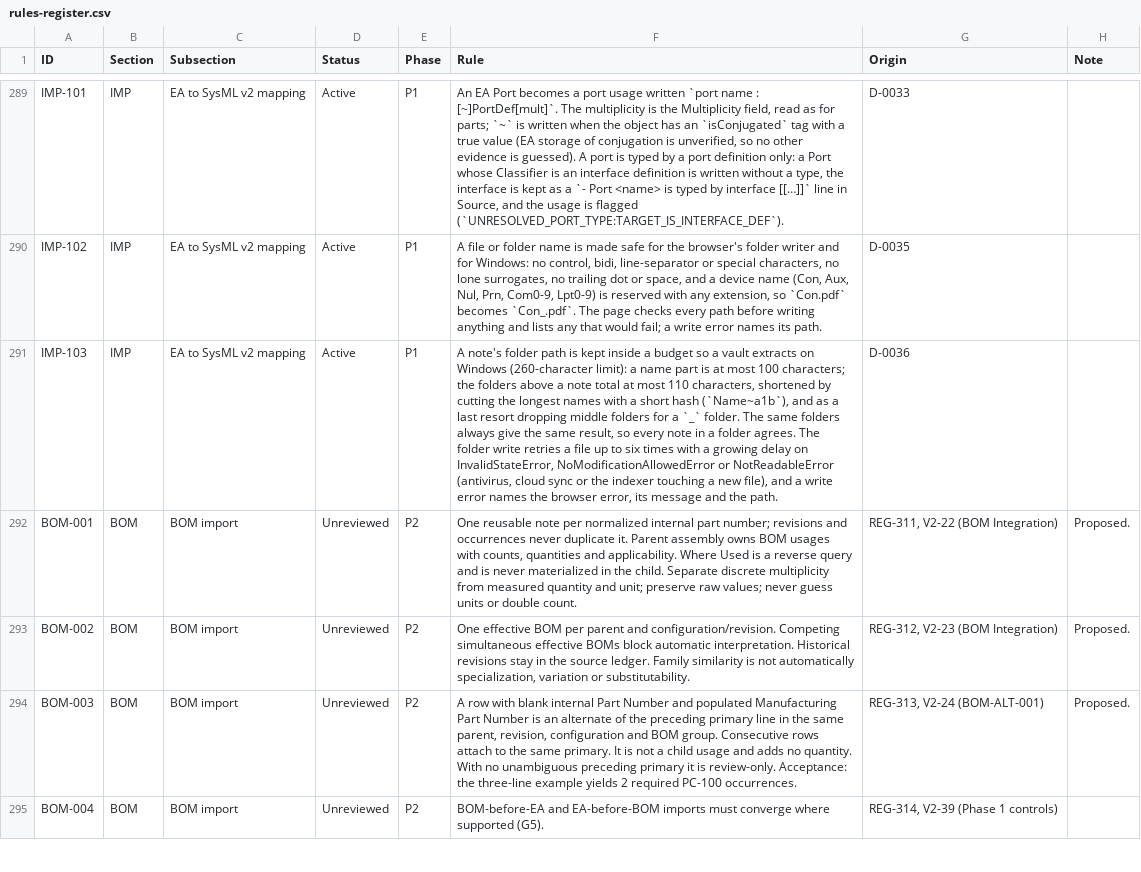
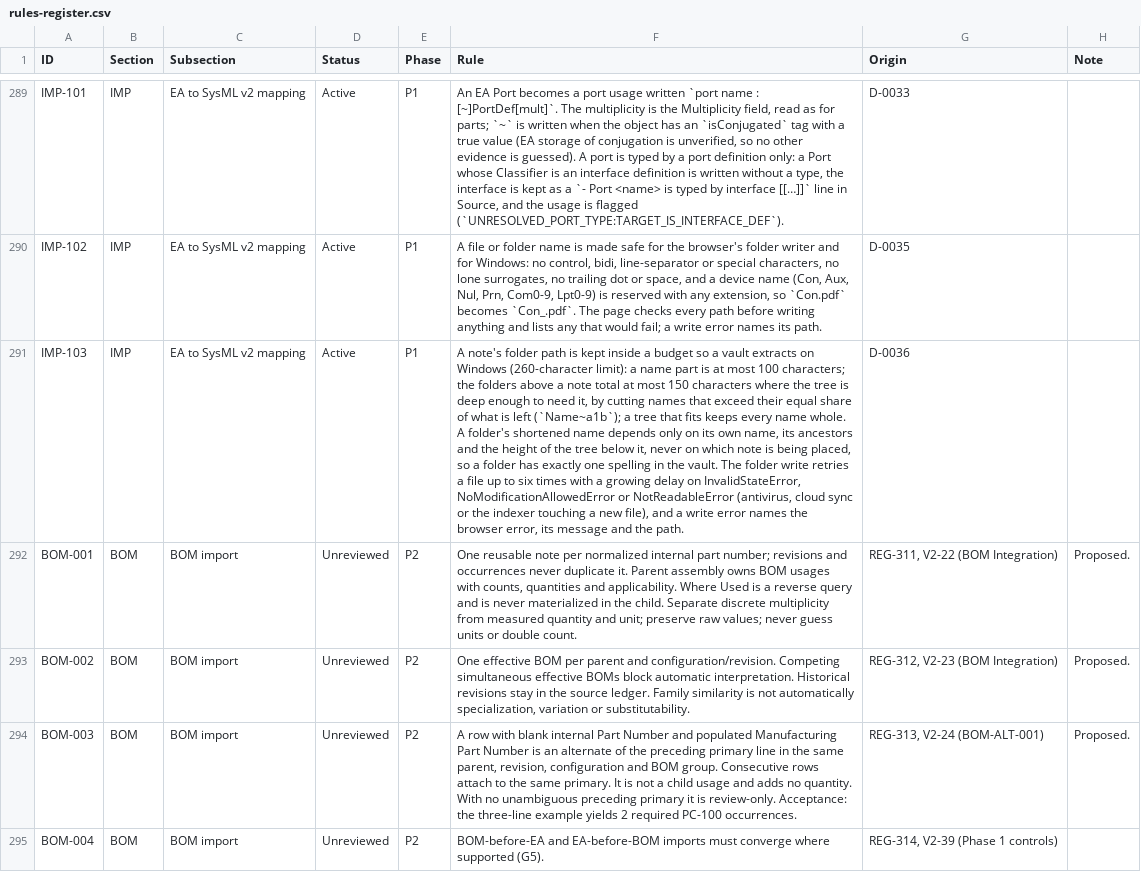
Before and after one commit to spencerskelly/MDSE_v2, a CSV file: governance/register/rules-register.csv, drawn as a sheet; only a part is shown, gaps mark what is left out; the diff names each change by its address in the sheet, - before the commit and + after, or states it on an @@ line.

```diff
--- a/governance/register/rules-register.csv
+++ b/governance/register/rules-register.csv
-F291 (Rule): …at most 110 characters, shortened by cutting the longest names with a short hash (`Name~a1b`), and as a last resort dropping middle folders for a `_` folder. The same folders always give the same result, so every note in a folder agrees. The folder…
+F291 (Rule): …at most 150 characters where the tree is deep enough to need it, by cutting names that exceed their equal share of what is left (`Name~a1b`); a tree that fits keeps every name whole. A folder's shortened name depends only on its own name, its ancestors and the height of the tree below it, never on which note is being placed, so a folder has exactly one spelling in the vault. The folder…
```
Also changed, not shown: 6 other files.
